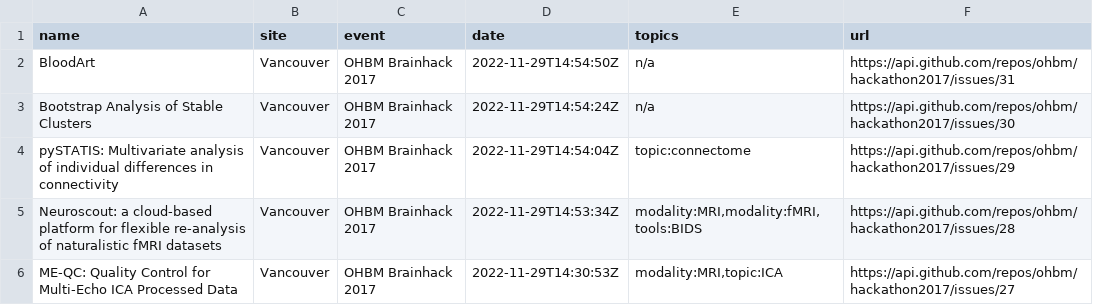
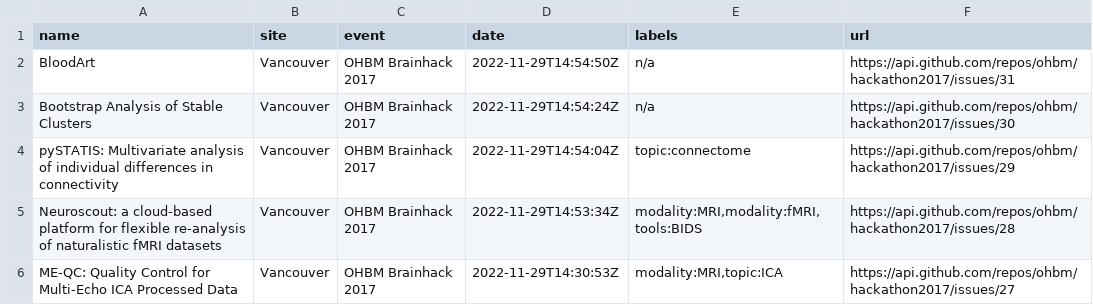
Before and after one commit to brainhackorg/brainhack_jupyter_book, a TSV file: data/hackathon_projects.tsv, drawn as a sheet; only a part is shown.

```diff
--- a/data/hackathon_projects.tsv
+++ b/data/hackathon_projects.tsv
@@ -1,2 +1,2 @@
-name	site	event	date	topics	url
+name	site	event	date	labels	url
 BloodArt	Vancouver	OHBM Brainhack 2017	2022-11-29T14:54:50Z	n/a	https://api.github.com/repos/ohbm/hackathon2017/issues/31
```
Also changed, not shown: 3 other files.
